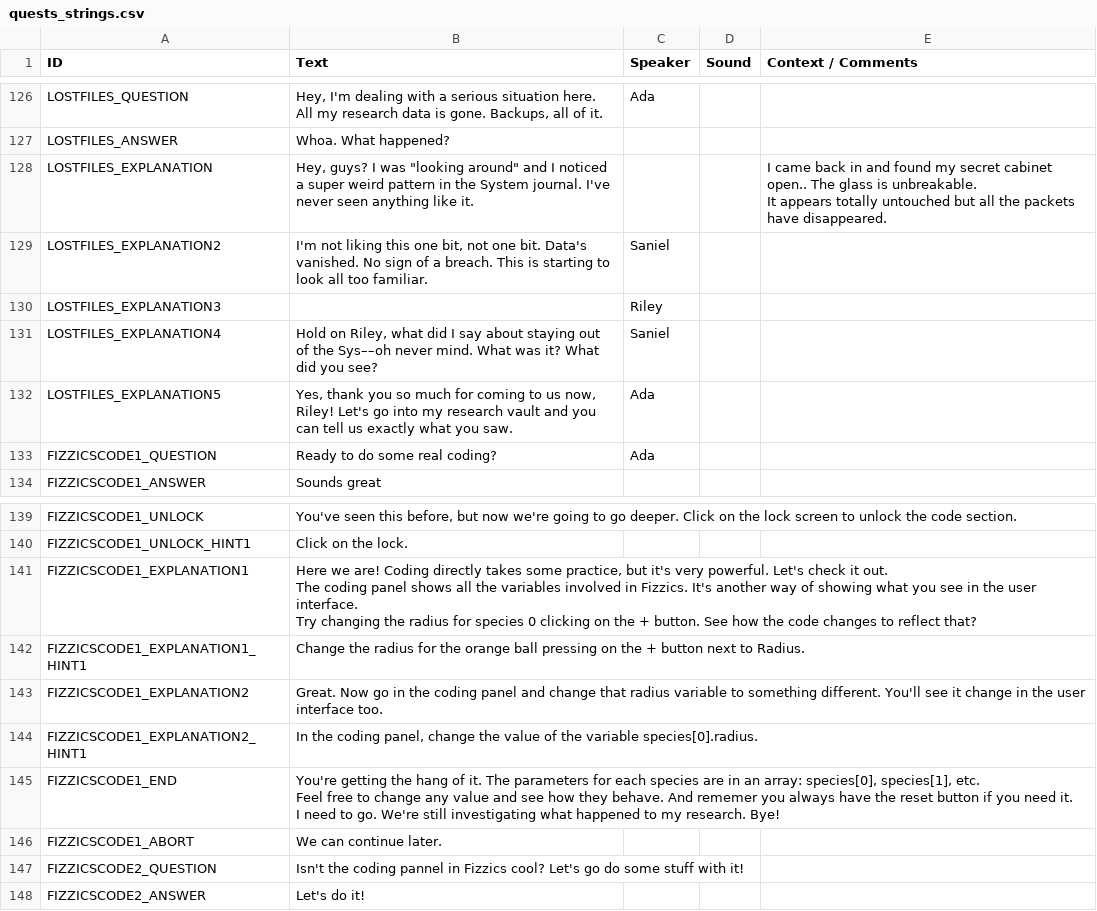
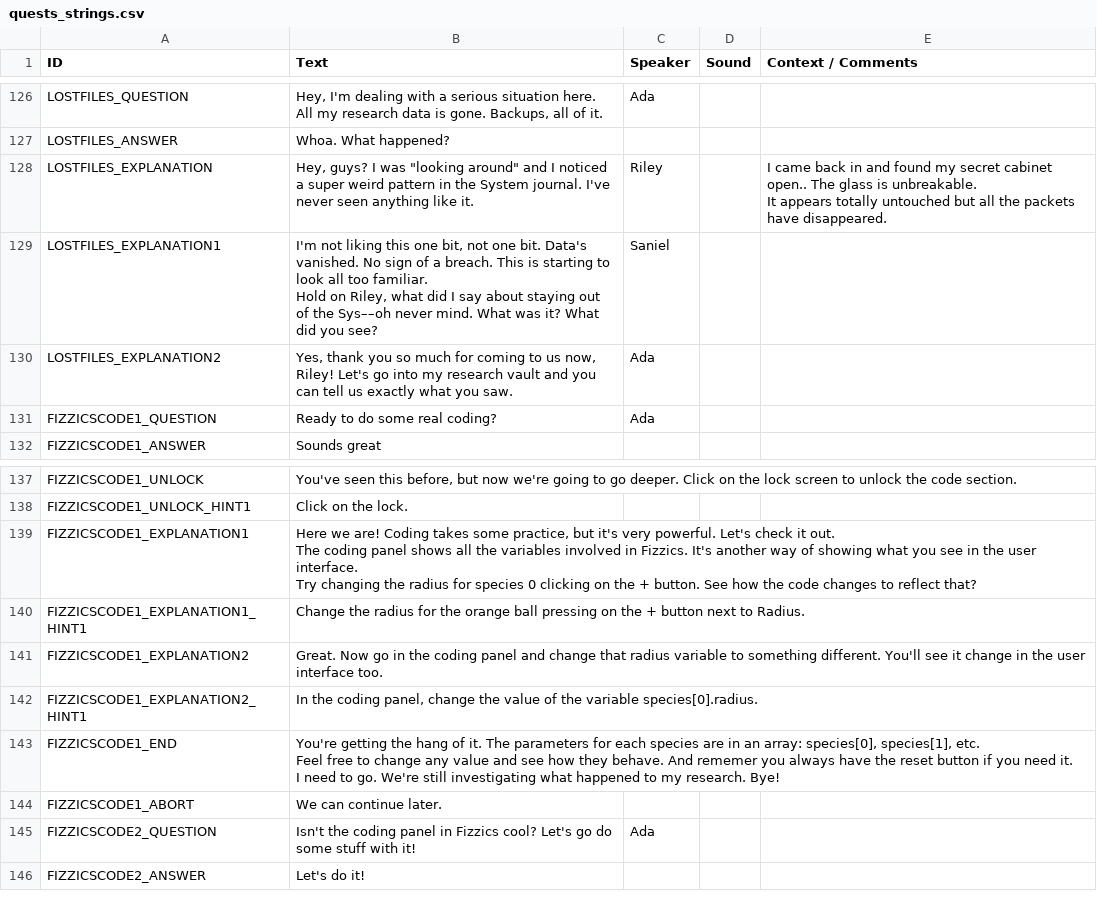
Before and after one commit to endlessm/clubhouse, a CSV file: data/quests_strings.csv, drawn as a sheet; only a part is shown, gaps mark what is left out; removed rows and columns are numbered as before the commit, all else as after; ↵ is a line break in a cell; the diff names each change by its address in the sheet, - before the commit and + after, or states it on an @@ line.

Commit message:
data: Update quests strings CSV

```diff
--- a/data/quests_strings.csv
+++ b/data/quests_strings.csv
-C128 (Speaker): (empty)
+C128 (Speaker): Riley
-A129 (ID): LOSTFILES_EXPLANATION2
+A129 (ID): LOSTFILES_EXPLANATION1
-B129 (Text): …too familiar.
+B129 (Text): …too familiar. ↵ Hold on Riley, what did I say about staying out of the Sys––oh never mind. What was it? What did you see?
-row 130: LOSTFILES_EXPLANATION3 |  | Riley
-row 131: LOSTFILES_EXPLANATION4 | Hold on Riley, what did I say about staying out of the Sys––oh never mind. What was it? What did you see? | Saniel
-A130 (ID): LOSTFILES_EXPLANATION5
+A130 (ID): LOSTFILES_EXPLANATION2
-B139 (Text): …are! Coding directly takes some…
+B139 (Text): …are! Coding takes some…
-B145 (Text): …the coding pannel in Fizzics…
+B145 (Text): …the coding panel in Fizzics…
-C145 (Speaker): (empty)
+C145 (Speaker): Ada
```
